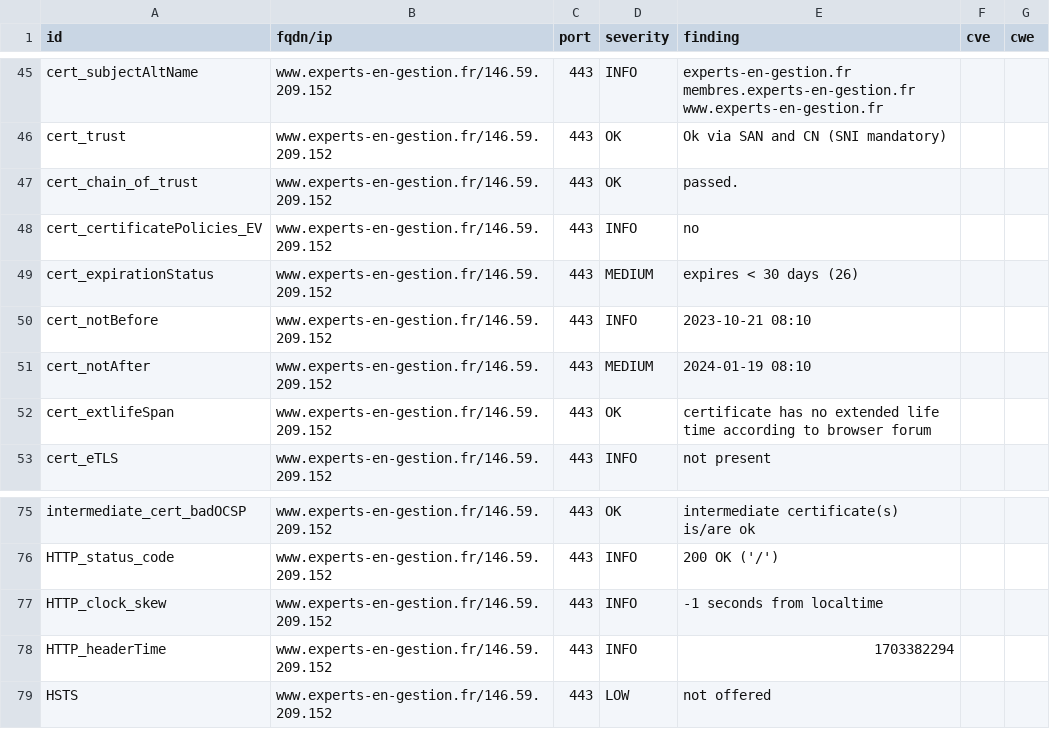
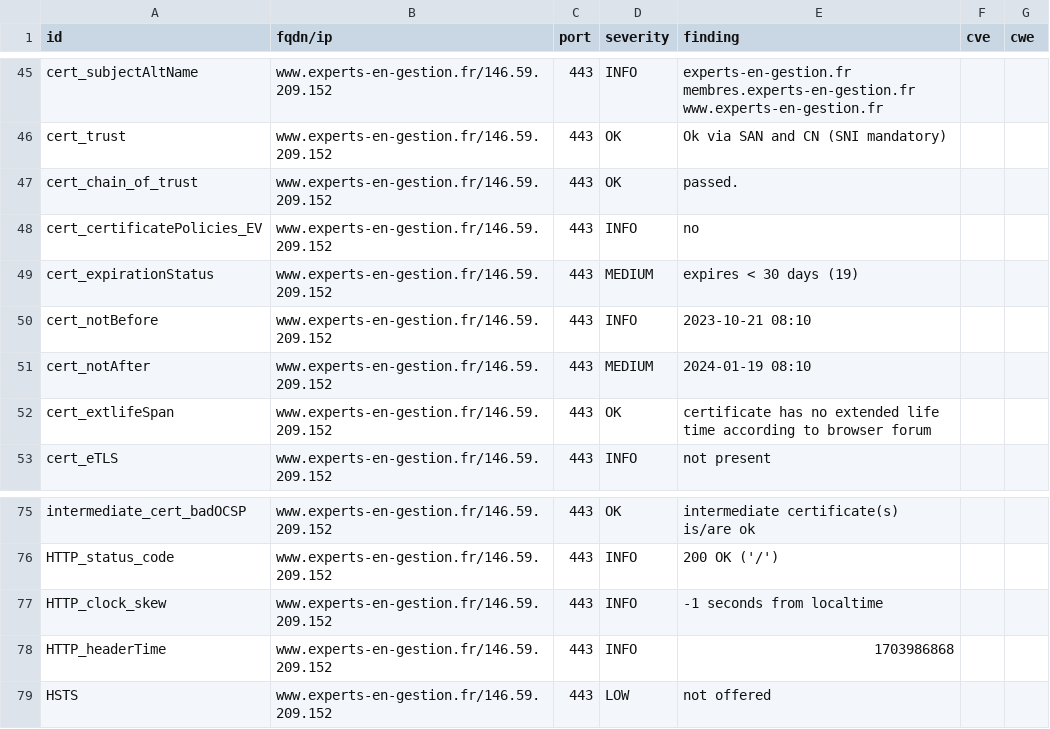
Before and after one commit to arthurzenika/dashlord-rca, a CSV file: results/aHR0cHM6Ly93d3cuZXhwZXJ0cy1lbi1nZXN0aW9uLmZy/testssl.csv, drawn as a sheet; only a part is shown, gaps mark what is left out.

```diff
--- a/results/aHR0cHM6Ly93d3cuZXhwZXJ0cy1lbi1nZXN0aW9uLmZy/testssl.csv
+++ b/results/aHR0cHM6Ly93d3cuZXhwZXJ0cy1lbi1nZXN0aW9uLmZy/testssl.csv
@@ -48,3 +48,3 @@
 "cert_certificatePolicies_EV","www.experts-en-gestion.fr/146.59.209.152","443","INFO","no","",""
-"cert_expirationStatus","www.experts-en-gestion.fr/146.59.209.152","443","MEDIUM","expires < 30 days (26)","",""
+"cert_expirationStatus","www.experts-en-gestion.fr/146.59.209.152","443","MEDIUM","expires < 30 days (19)","",""
 "cert_notBefore","www.experts-en-gestion.fr/146.59.209.152","443","INFO","2023-10-21 08:10","",""
@@ -77,3 +77,3 @@
 "HTTP_clock_skew","www.experts-en-gestion.fr/146.59.209.152","443","INFO","-1 seconds from localtime","",""
-"HTTP_headerTime","www.experts-en-gestion.fr/146.59.209.152","443","INFO","1703382294","",""
+"HTTP_headerTime","www.experts-en-gestion.fr/146.59.209.152","443","INFO","1703986868","",""
 "HSTS","www.experts-en-gestion.fr/146.59.209.152","443","LOW","not offered","",""
```
Also changed, not shown: 15 other files.
